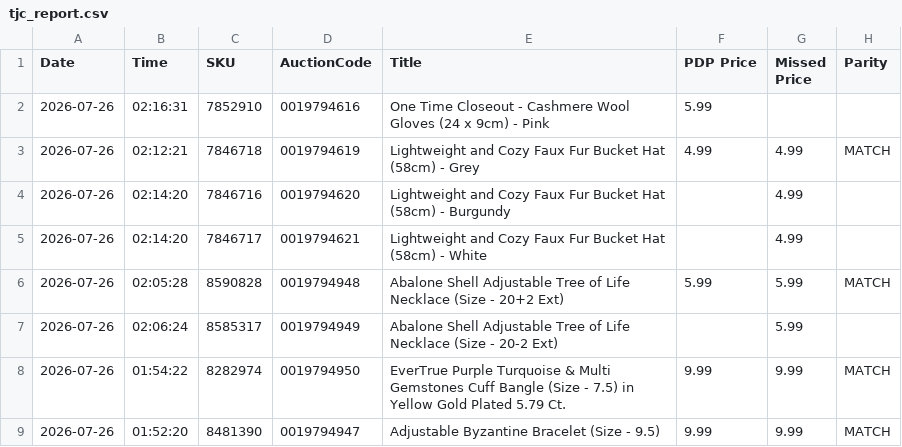
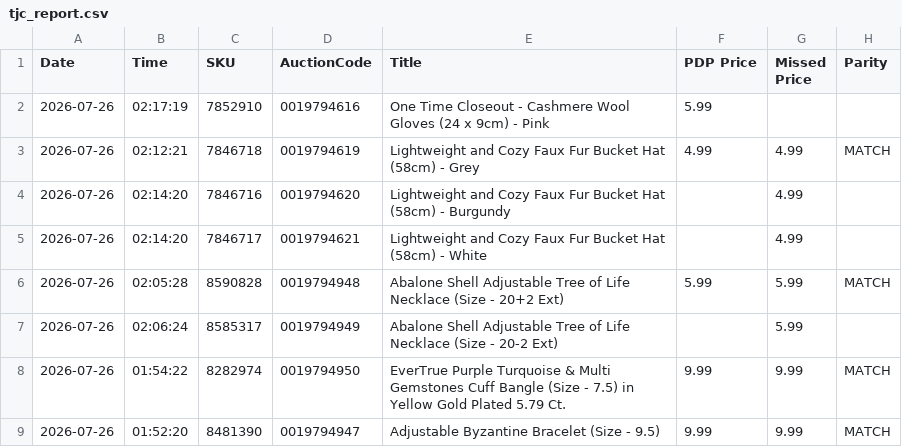
Before and after one commit to sanjanagandhi-vgl/live-tv-tracker, a CSV file: data/tjc_report.csv, drawn as a sheet; only a part is shown; the diff names each change by its address in the sheet, - before the commit and + after, or states it on an @@ line.

```diff
--- a/data/tjc_report.csv
+++ b/data/tjc_report.csv
-B2 (Time): 02:16:31
+B2 (Time): 02:17:19
```
Also changed, not shown: 1 other file.
